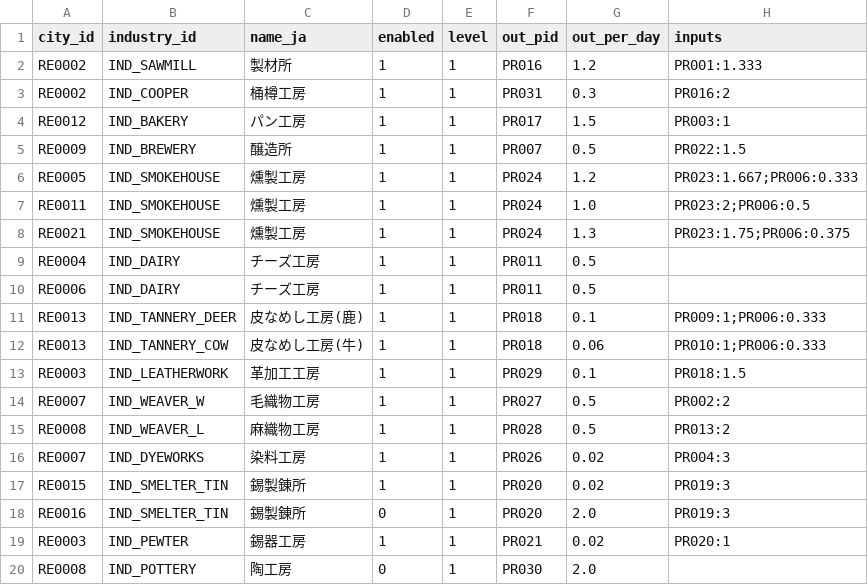
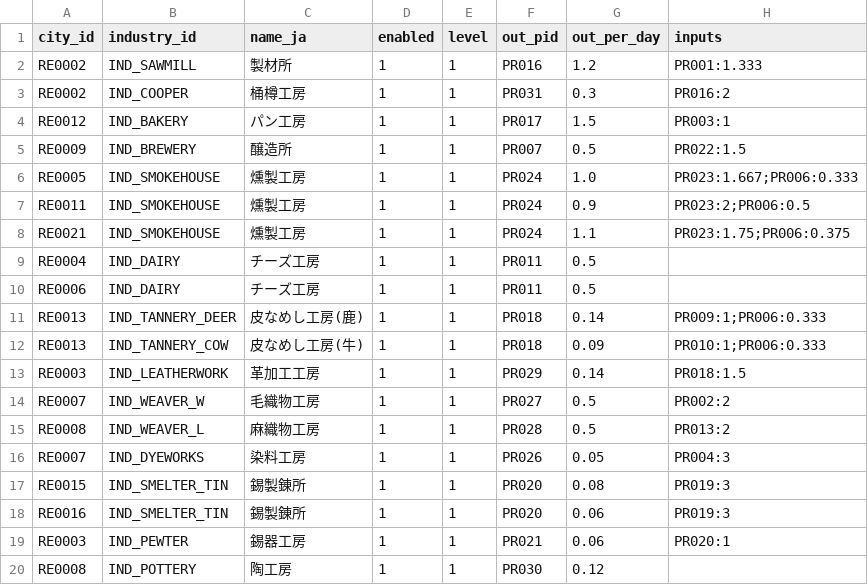
Before and after one commit to endbreakgt-jpg/guild-of-merchants, a CSV file: data/industries.csv, drawn as a sheet.

```diff
--- a/data/industries.csv
+++ b/data/industries.csv
@@ -5,16 +5,16 @@ RE0012,IND_BAKERY,パン工房,1,1,PR017,1.5,PR003:1
 RE0009,IND_BREWERY,醸造所,1,1,PR007,0.5,PR022:1.5
-RE0005,IND_SMOKEHOUSE,燻製工房,1,1,PR024,1.2,PR023:1.667;PR006:0.333
-RE0011,IND_SMOKEHOUSE,燻製工房,1,1,PR024,1.0,PR023:2;PR006:0.5
-RE0021,IND_SMOKEHOUSE,燻製工房,1,1,PR024,1.3,PR023:1.75;PR006:0.375
+RE0005,IND_SMOKEHOUSE,燻製工房,1,1,PR024,1.0,PR023:1.667;PR006:0.333
+RE0011,IND_SMOKEHOUSE,燻製工房,1,1,PR024,0.9,PR023:2;PR006:0.5
+RE0021,IND_SMOKEHOUSE,燻製工房,1,1,PR024,1.1,PR023:1.75;PR006:0.375
 RE0004,IND_DAIRY,チーズ工房,1,1,PR011,0.5,
 RE0006,IND_DAIRY,チーズ工房,1,1,PR011,0.5,
-RE0013,IND_TANNERY_DEER,皮なめし工房(鹿),1,1,PR018,0.1,PR009:1;PR006:0.333
-RE0013,IND_TANNERY_COW,皮なめし工房(牛),1,1,PR018,0.06,PR010:1;PR006:0.333
-RE0003,IND_LEATHERWORK,革加工工房,1,1,PR029,0.1,PR018:1.5
+RE0013,IND_TANNERY_DEER,皮なめし工房(鹿),1,1,PR018,0.14,PR009:1;PR006:0.333
+RE0013,IND_TANNERY_COW,皮なめし工房(牛),1,1,PR018,0.09,PR010:1;PR006:0.333
+RE0003,IND_LEATHERWORK,革加工工房,1,1,PR029,0.14,PR018:1.5
 RE0007,IND_WEAVER_W,毛織物工房,1,1,PR027,0.5,PR002:2
 RE0008,IND_WEAVER_L,麻織物工房,1,1,PR028,0.5,PR013:2
-RE0007,IND_DYEWORKS,染料工房,1,1,PR026,0.02,PR004:3
-RE0015,IND_SMELTER_TIN,錫製錬所,1,1,PR020,0.02,PR019:3
-RE0016,IND_SMELTER_TIN,錫製錬所,0,1,PR020,2.0,PR019:3
-RE0003,IND_PEWTER,錫器工房,1,1,PR021,0.02,PR020:1
-RE0008,IND_POTTERY,陶工房,0,1,PR030,2.0,
+RE0007,IND_DYEWORKS,染料工房,1,1,PR026,0.05,PR004:3
+RE0015,IND_SMELTER_TIN,錫製錬所,1,1,PR020,0.08,PR019:3
+RE0016,IND_SMELTER_TIN,錫製錬所,1,1,PR020,0.06,PR019:3
+RE0003,IND_PEWTER,錫器工房,1,1,PR021,0.06,PR020:1
+RE0008,IND_POTTERY,陶工房,1,1,PR030,0.12,
```
Also changed, not shown: data/city_ports.csv, data/city_stock.csv, 8 other files.
